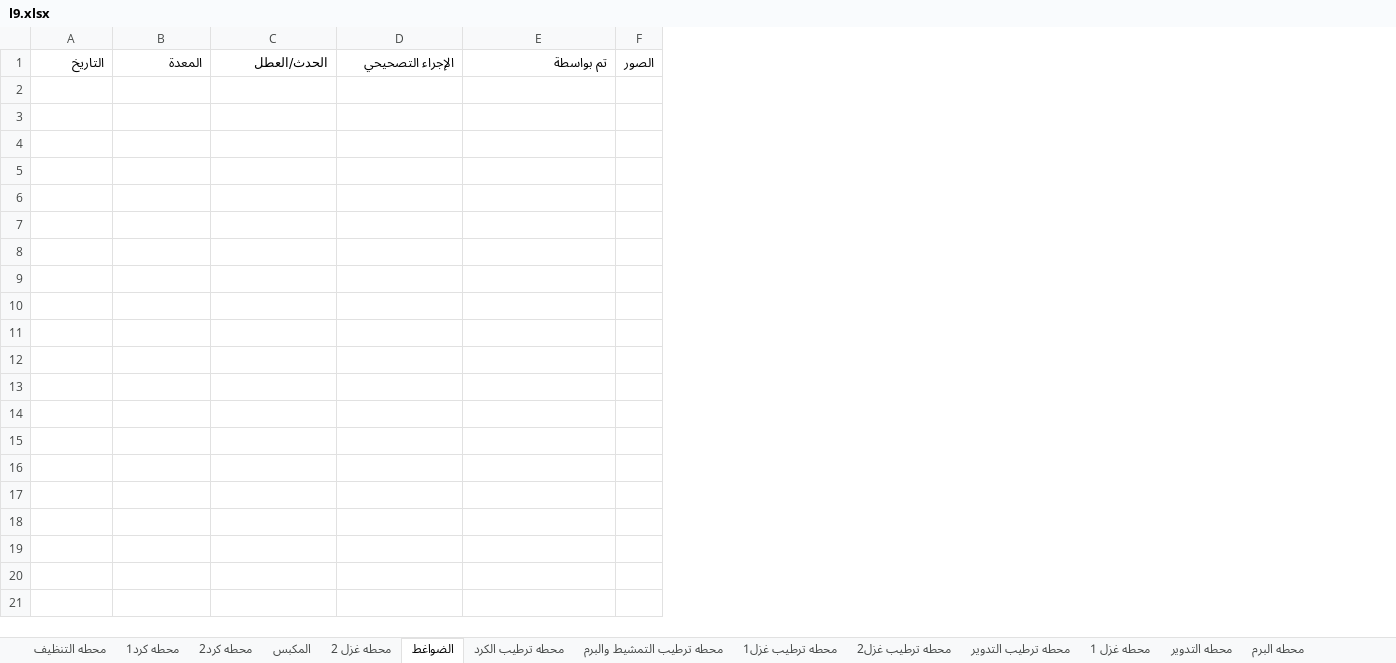
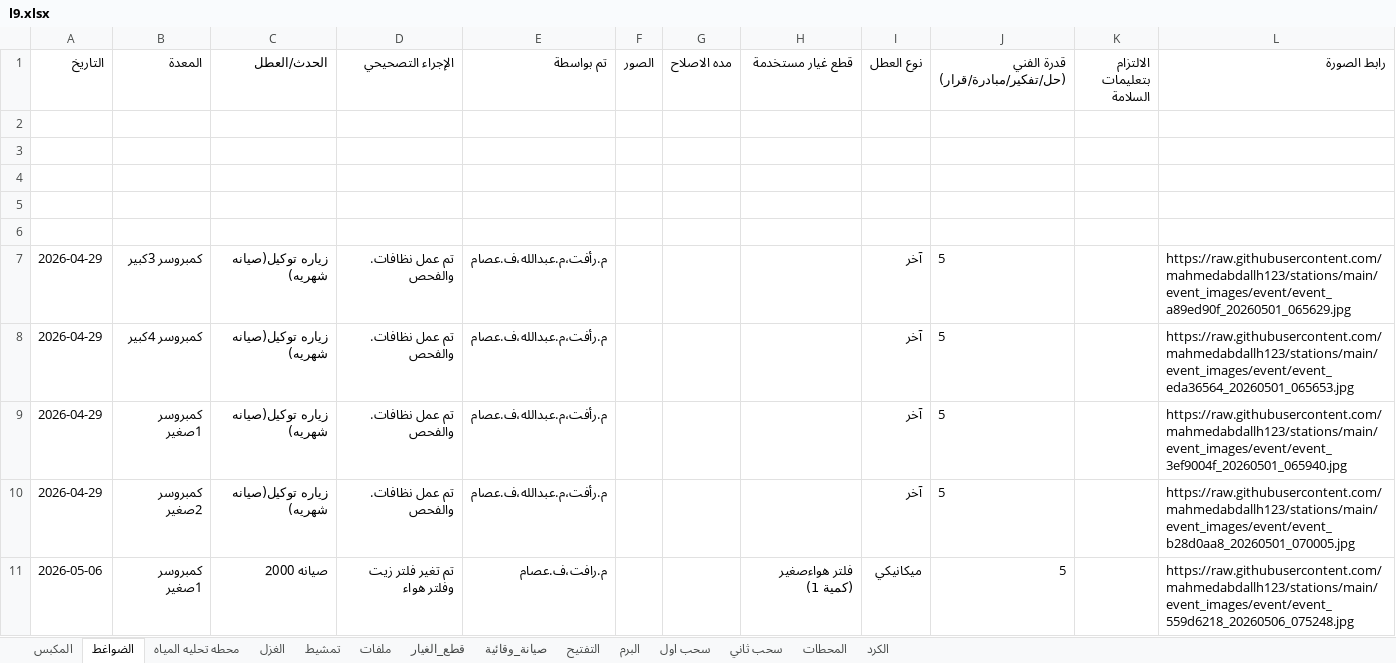
Before and after one commit to mahmedabdallh123/Elqds, an Excel workbook: l9.xlsx, sheet الضواغط, drawn as a sheet; values as stored, in another font and other column widths than the file's, no borders; the diff names each change by its address in the sheet, - before the commit and + after, or states it on an @@ line.

```diff
--- a/l9.xlsx (sheet الضواغط)
+++ b/l9.xlsx (sheet الضواغط)
-sheet tab: محطه التنظيف
-sheet tab: محطه كرد1
-sheet tab: محطه كرد2
-sheet tab: محطه غزل 2
-sheet tab: محطه ترطيب الكرد
-sheet tab: محطه ترطيب التمشيط والبرم
-sheet tab: محطه ترطيب غزل1
-sheet tab: محطه ترطيب غزل2
-sheet tab: محطه ترطيب التدوير
-sheet tab: محطه غزل 1
-sheet tab: محطه التدوير
-sheet tab: محطه البرم
+column G (مده الاصلاح), empty
+column H (قطع غيار مستخدمة), empty
+column I (نوع العطل), empty
+column J, row 1: قدرة الفني (حل/تفكير/مبادرة/قرار)
+column K (الالتزام بتعليمات السلامة), empty
+column L (رابط الصورة), empty
+row 2: (empty)
+row 3: (empty)
+row 4: (empty)
+row 5: (empty)
+row 6: (empty)
+row 7: 2026-04-29 | كمبروسر 3كبير | زياره توكيل(صيانه شهريه) | تم عمل نظافات. والفحص | م.رأفت،م.عبدالله،ف.عصام |  |  |  | آخر | 5 |  | https://raw.githubusercontent.com/mahmedabdallh123/stations/main/event_images/event/event_a89ed90f_20260501_065629.jpg
+row 8: 2026-04-29 | كمبروسر 4كبير | زياره توكيل(صيانه شهريه) | تم عمل نظافات. والفحص | م.رأفت،م.عبدالله،ف.عصام |  |  |  | آخر | 5 |  | https://raw.githubusercontent.com/mahmedabdallh123/stations/main/event_images/event/event_eda36564_20260501_065653.jpg
+row 9: 2026-04-29 | كمبروسر 1صغير | زياره توكيل(صيانه شهريه) | تم عمل نظافات. والفحص | م.رأفت،م.عبدالله،ف.عصام |  |  |  | آخر | 5 |  | https://raw.githubusercontent.com/mahmedabdallh123/stations/main/event_images/event/event_3ef9004f_20260501_065940.jpg
+row 10: 2026-04-29 | كمبروسر 2صغير | زياره توكيل(صيانه شهريه) | تم عمل نظافات. والفحص | م.رأفت،م.عبدالله،ف.عصام |  |  |  | آخر | 5 |  | https://raw.githubusercontent.com/mahmedabdallh123/stations/main/event_images/event/event_b28d0aa8_20260501_070005.jpg
+row 11: 2026-05-06 | كمبروسر 1صغير | صيانه 2000 | تم تغير فلتر زيت وفلتر هواء | م.رافت،ف.عصام |  |  | فلتر هواءصغير (كمية 1) | ميكانيكي | 5 |  | https://raw.githubusercontent.com/mahmedabdallh123/stations/main/event_images/event/event_559d6218_20260506_075248.jpg
```
Also changed, not shown: sheet الكرد, sheet صيانة_وقائية, sheet تمشيط, sheet التفتيح, sheet قطع_الغيار, sheet المحطات, 5 more sheets, other sheet tabs.
